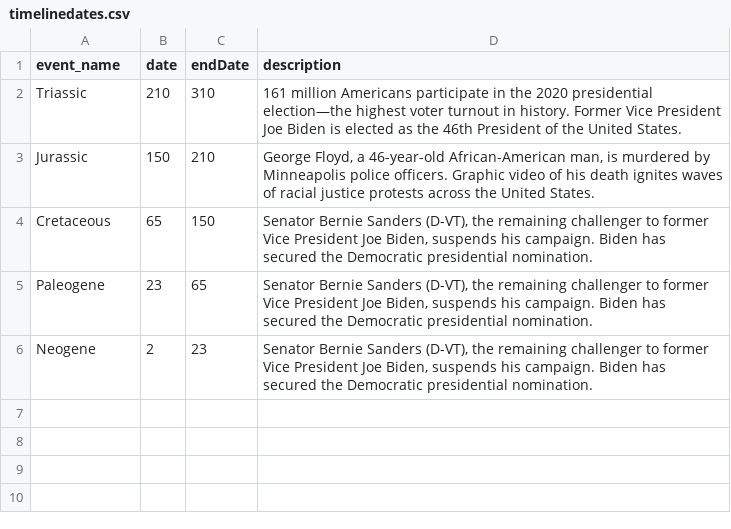
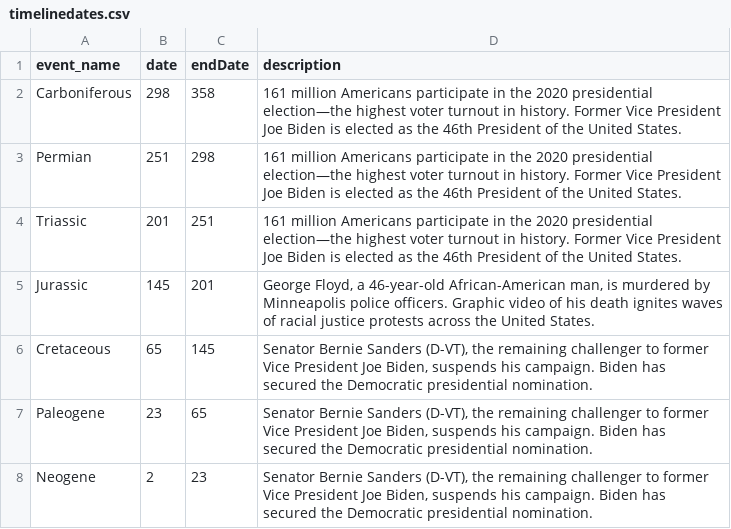
Before and after one commit to JeffRice/svelte-d3-prehistoric, a CSV file: public/timelinedates.csv, drawn as a sheet.

```diff
--- a/public/timelinedates.csv
+++ b/public/timelinedates.csv
@@ -1,5 +1,7 @@
 event_name,date,endDate,description
-Triassic,210,310,"161 million Americans participate in the 2020 presidential election—the highest voter turnout in history. Former Vice President Joe Biden is elected as the 46th President of the United States."
-Jurassic,150,210,"George Floyd, a 46-year-old African-American man, is murdered by Minneapolis police officers. Graphic video of his death ignites waves of racial justice protests across the United States."
-Cretaceous,65,150,"Senator Bernie Sanders (D-VT), the remaining challenger to former Vice President Joe Biden, suspends his campaign. Biden has secured the Democratic presidential nomination."
+Carboniferous,298,358,"161 million Americans participate in the 2020 presidential election—the highest voter turnout in history. Former Vice President Joe Biden is elected as the 46th President of the United States."
+Permian,251,298,"161 million Americans participate in the 2020 presidential election—the highest voter turnout in history. Former Vice President Joe Biden is elected as the 46th President of the United States."
+Triassic,201,251,"161 million Americans participate in the 2020 presidential election—the highest voter turnout in history. Former Vice President Joe Biden is elected as the 46th President of the United States."
+Jurassic,145,201,"George Floyd, a 46-year-old African-American man, is murdered by Minneapolis police officers. Graphic video of his death ignites waves of racial justice protests across the United States."
+Cretaceous,65,145,"Senator Bernie Sanders (D-VT), the remaining challenger to former Vice President Joe Biden, suspends his campaign. Biden has secured the Democratic presidential nomination."
 Paleogene,23,65,"Senator Bernie Sanders (D-VT), the remaining challenger to former Vice President Joe Biden, suspends his campaign. Biden has secured the Democratic presidential nomination."
```
Also changed, not shown: 31 other files.
